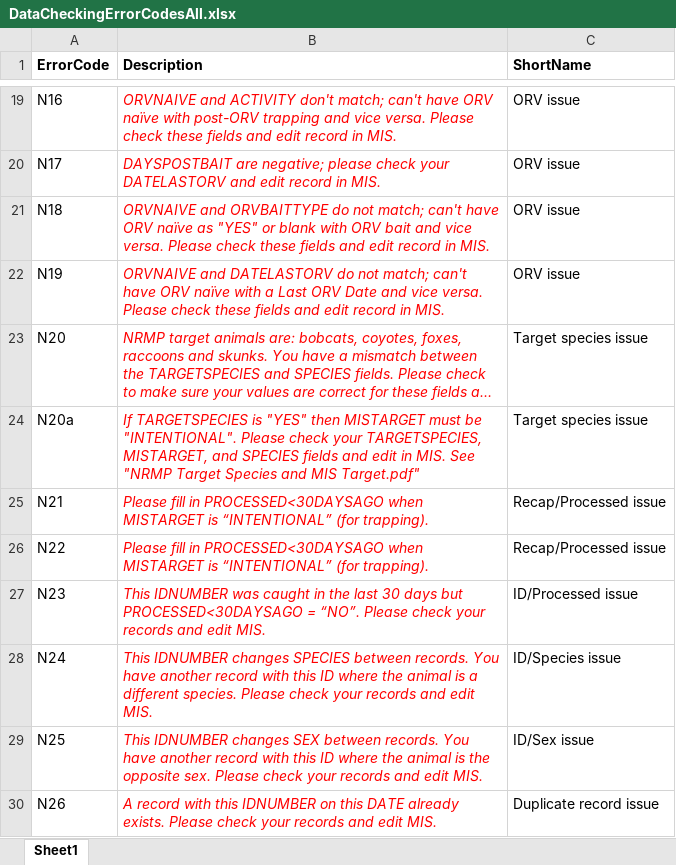
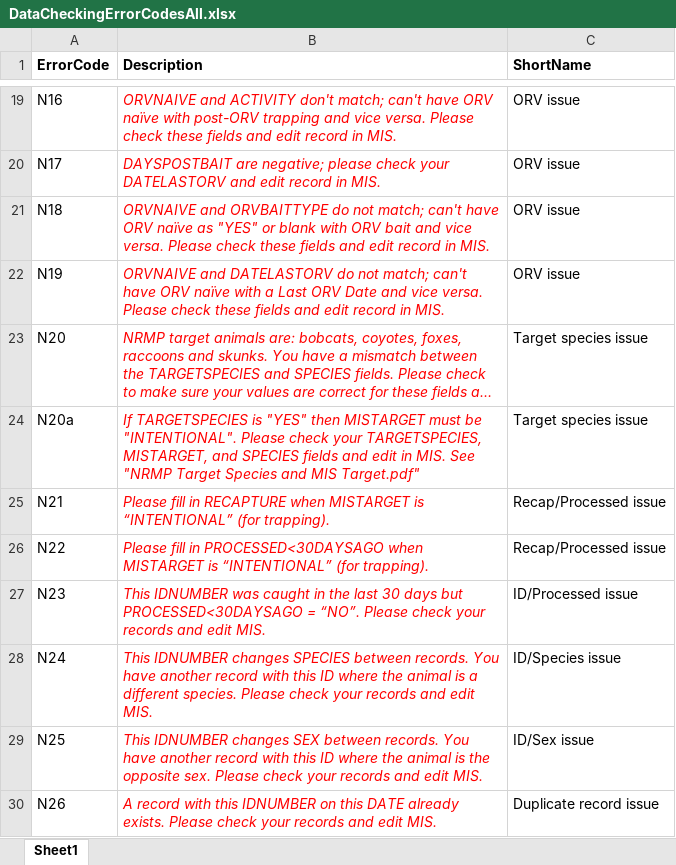
Before and after one commit to AmyJDavis/NRMP_Historic_Data_Checker, an Excel workbook: www/DataCheckingErrorCodesAll.xlsx, sheet Sheet1, drawn as a sheet; only a part is shown, gaps mark what is left out; long unchanged cells end in …; values as stored, in another font and other column widths than the file's, no borders; the diff names each change by its address in the sheet, - before the commit and + after, or states it on an @@ line.

Commit message:
Update app and error codes June 2022

```diff
--- a/www/DataCheckingErrorCodesAll.xlsx (sheet Sheet1)
+++ b/www/DataCheckingErrorCodesAll.xlsx (sheet Sheet1)
-B25 (Description): …fill in PROCESSED<30DAYSAGO when MISTARGET…
+B25 (Description): …fill in RECAPTURE when MISTARGET…
```
Also changed, not shown: 2 other files.
